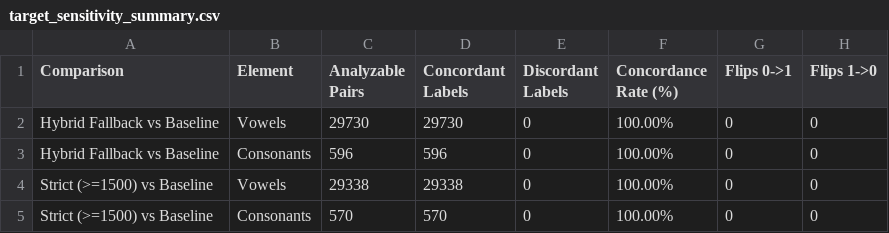
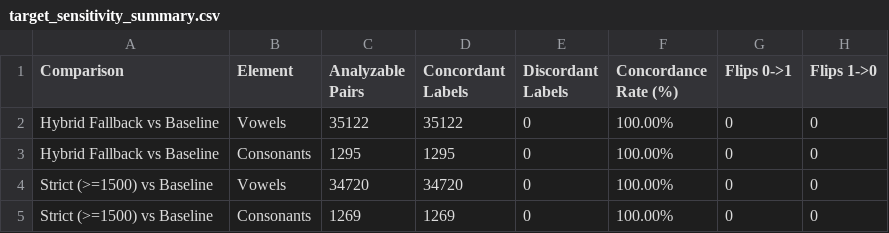
Before and after one commit to acraevschi/prop_hazards_verbs, a CSV file: analysis/reports/target_sensitivity_summary.csv, drawn as a sheet.

```diff
--- a/analysis/reports/target_sensitivity_summary.csv
+++ b/analysis/reports/target_sensitivity_summary.csv
@@ -1,5 +1,5 @@
 Comparison,Element,Analyzable Pairs,Concordant Labels,Discordant Labels,Concordance Rate (%),Flips 0->1,Flips 1->0
-Hybrid Fallback vs Baseline,Vowels,29730,29730,0,100.00%,0,0
-Hybrid Fallback vs Baseline,Consonants,596,596,0,100.00%,0,0
-Strict (>=1500) vs Baseline,Vowels,29338,29338,0,100.00%,0,0
-Strict (>=1500) vs Baseline,Consonants,570,570,0,100.00%,0,0
+Hybrid Fallback vs Baseline,Vowels,35122,35122,0,100.00%,0,0
+Hybrid Fallback vs Baseline,Consonants,1295,1295,0,100.00%,0,0
+Strict (>=1500) vs Baseline,Vowels,34720,34720,0,100.00%,0,0
+Strict (>=1500) vs Baseline,Consonants,1269,1269,0,100.00%,0,0
```
Also changed, not shown: analysis/reports/attrition_summary.csv, data/lemmas/etymology_matches_manual.csv, 16 other files.
